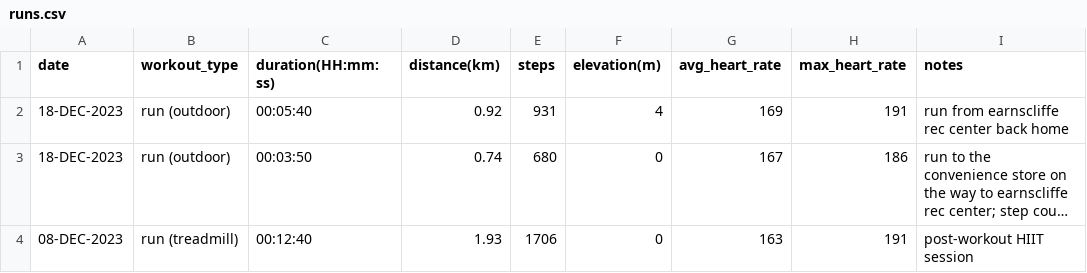
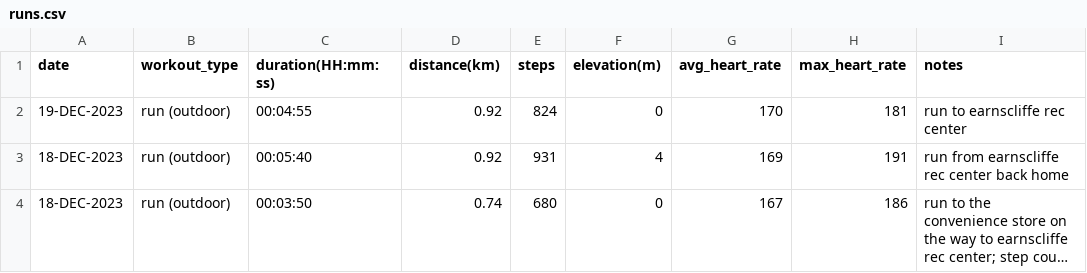
Before and after one commit to EricLeFort/ExerciseLog, a CSV file: data/runs.csv, drawn as a sheet; only a part is shown; the shorter side is filled out with more unchanged rows; long unchanged cells end in …; the diff names each change by its address in the sheet, - before the commit and + after, or states it on an @@ line.

Commit message:
Added 19-DEC-2023 workout

```diff
--- a/data/runs.csv
+++ b/data/runs.csv
+row 2: 19-DEC-2023 | run (outdoor) | 00:04:55 | 0.92 | 824 | 0 | 170 | 181 | run to earnscliffe rec center
```
Also changed, not shown: data/dashes.csv, data/preds/avg_workout_durations.csv, 8 other files.
